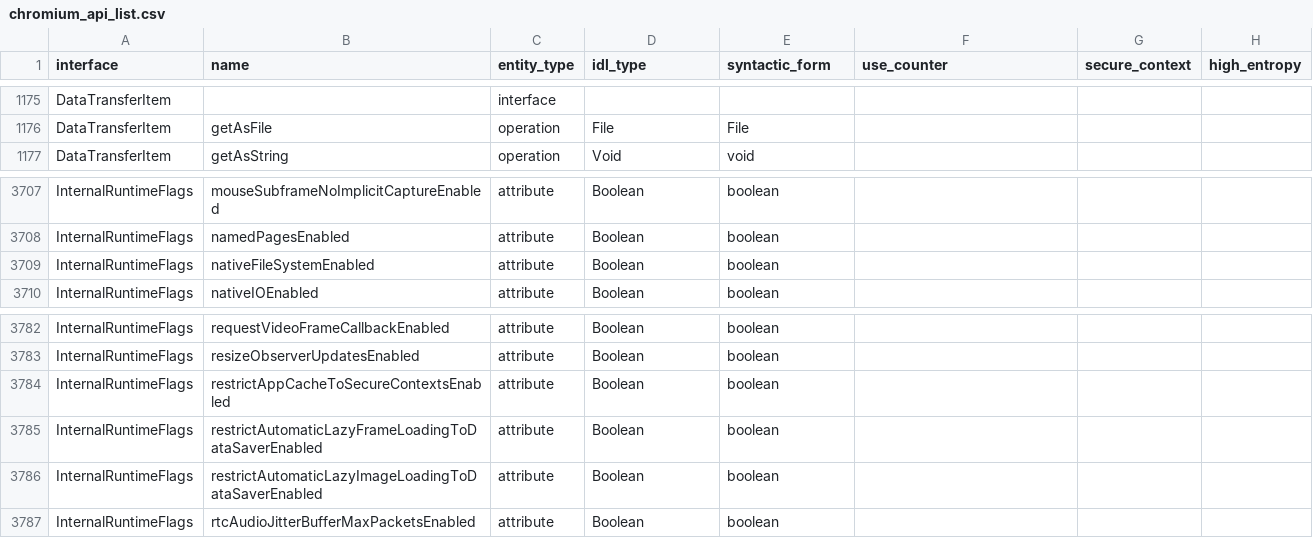
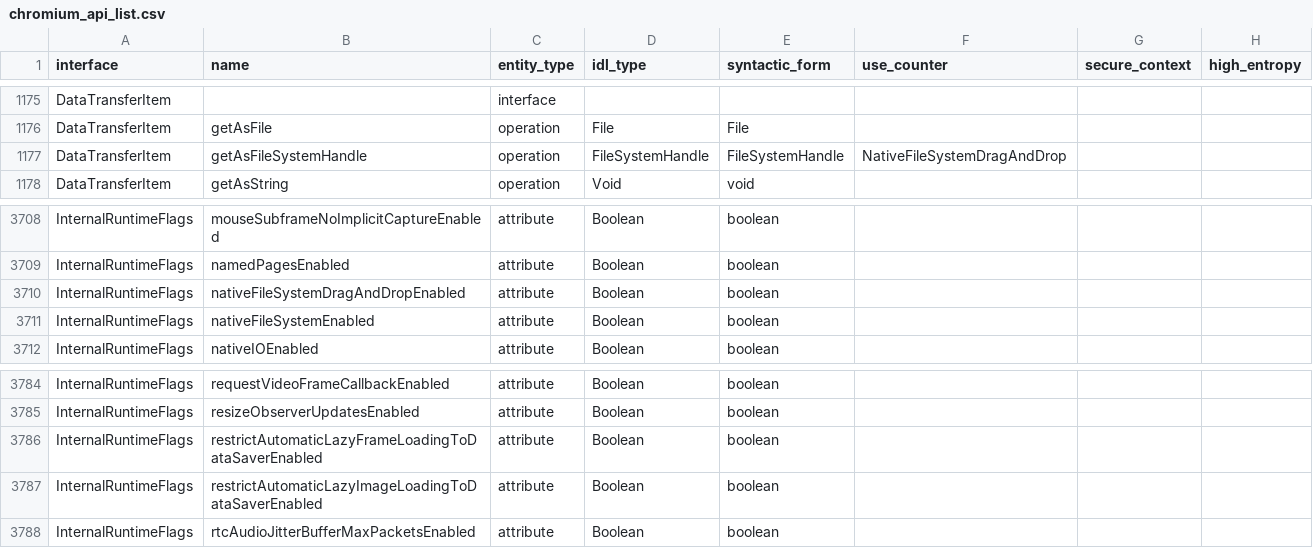
Before and after one commit to asankah/chromium-api-list, a CSV file: chromium_api_list.csv, drawn as a sheet; only a part is shown, gaps mark what is left out.

Commit message:
Blink API list update from refs/heads/master@{#785630}
Source Chromium revision is https://crrev.com/6650932d4a8d7fb2e6ee5ee510a6fa248d8191fe

See https://github.com/asankah/chromium-api-list for details on how the
list was generated.

```diff
--- a/chromium_api_list.csv
+++ b/chromium_api_list.csv
@@ -1176,2 +1176,3 @@ DataTransferItem,,interface,,,,,
 DataTransferItem,getAsFile,operation,File,File,,,
+DataTransferItem,getAsFileSystemHandle,operation,FileSystemHandle,FileSystemHandle,NativeFileSystemDragAndDrop,,
 DataTransferItem,getAsString,operation,Void,void,,,
@@ -3708,2 +3709,3 @@ InternalRuntimeFlags,mouseSubframeNoImplicitCaptureEnabled,attribute,Boolean,boo
 InternalRuntimeFlags,namedPagesEnabled,attribute,Boolean,boolean,,,
+InternalRuntimeFlags,nativeFileSystemDragAndDropEnabled,attribute,Boolean,boolean,,,
 InternalRuntimeFlags,nativeFileSystemEnabled,attribute,Boolean,boolean,,,
@@ -3783,3 +3785,2 @@ InternalRuntimeFlags,requestVideoFrameCallbackEnabled,attribute,Boolean,boolean,
 InternalRuntimeFlags,resizeObserverUpdatesEnabled,attribute,Boolean,boolean,,,
-InternalRuntimeFlags,restrictAppCacheToSecureContextsEnabled,attribute,Boolean,boolean,,,
 InternalRuntimeFlags,restrictAutomaticLazyFrameLoadingToDataSaverEnabled,attribute,Boolean,boolean,,,
```
